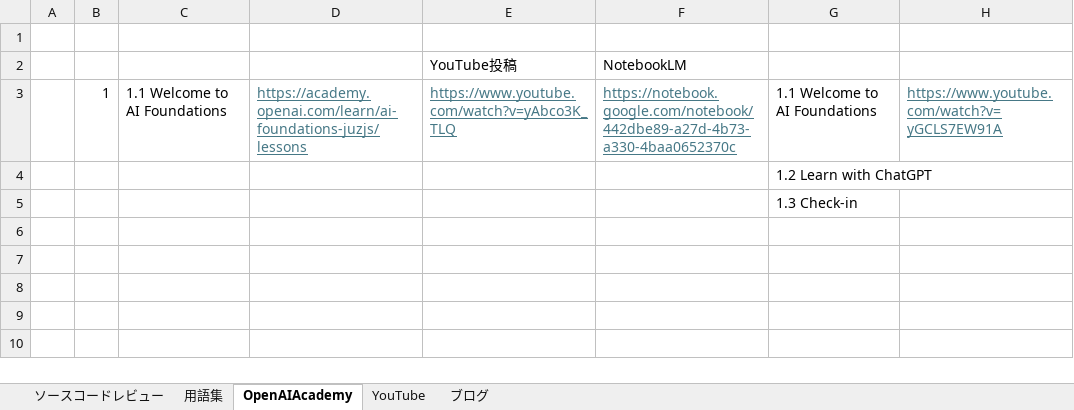
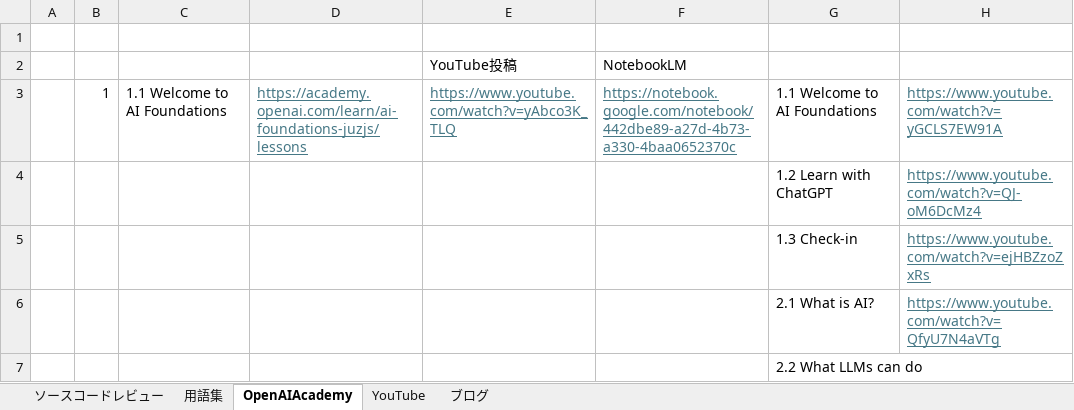
Before and after one commit to kanta13jp1/mighty-link-ai-connect, an Excel workbook: mighty-link-ai-connect.xlsx, sheet OpenAIAcademy, drawn as a sheet; values as stored, in another font and other column widths than the file's, no borders; addresses are those after the commit; the diff names each change by its address in the sheet, - before the commit and + after, or states it on an @@ line.

```diff
--- a/mighty-link-ai-connect.xlsx (sheet OpenAIAcademy)
+++ b/mighty-link-ai-connect.xlsx (sheet OpenAIAcademy)
-H4: (empty)
+H4: https://www.youtube.com/watch?v=QJ-oM6DcMz4
+row 5:  |  |  |  |  |  | 1.3 Check-in | https://www.youtube.com/watch?v=ejHBZzoZxRs
+row 6:  |  |  |  |  |  | 2.1 What is AI? | https://www.youtube.com/watch?v=QfyU7N4aVTg
-G7: 1.3 Check-in
+G7: 2.2 What LLMs can do
```
Also changed, not shown: 56 other files.
